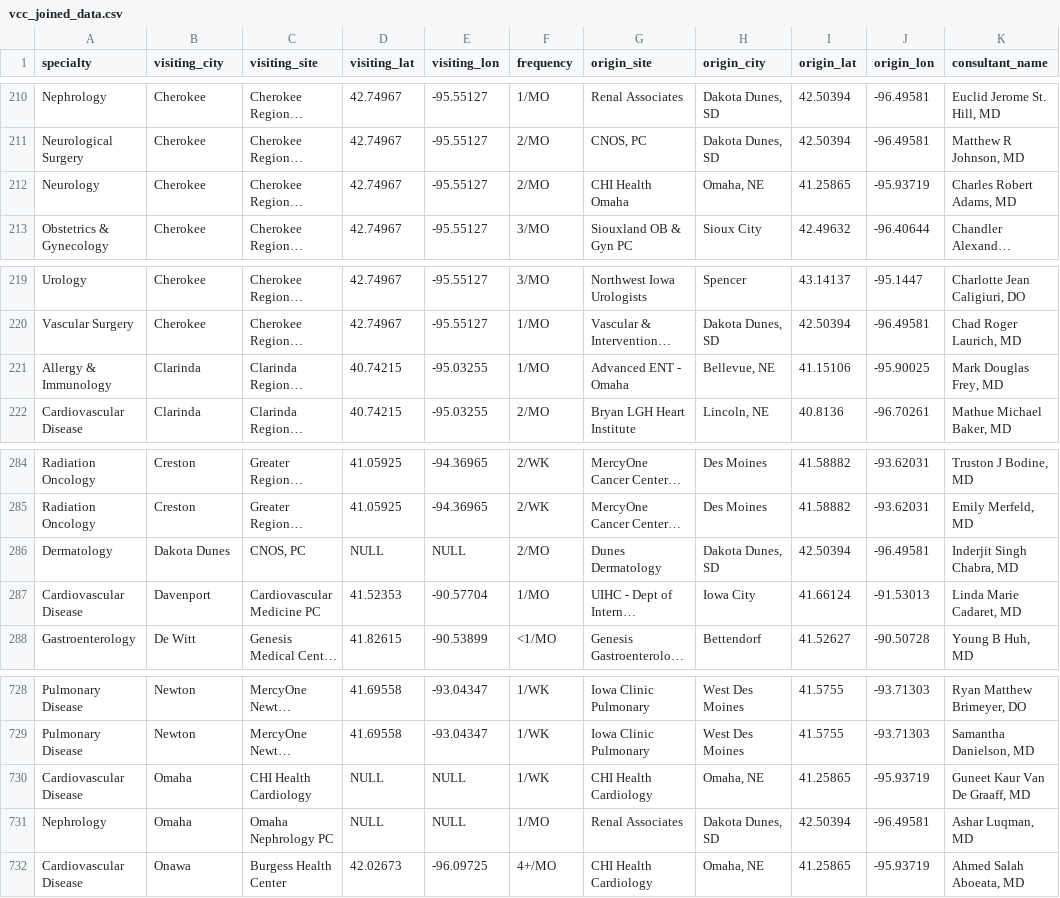
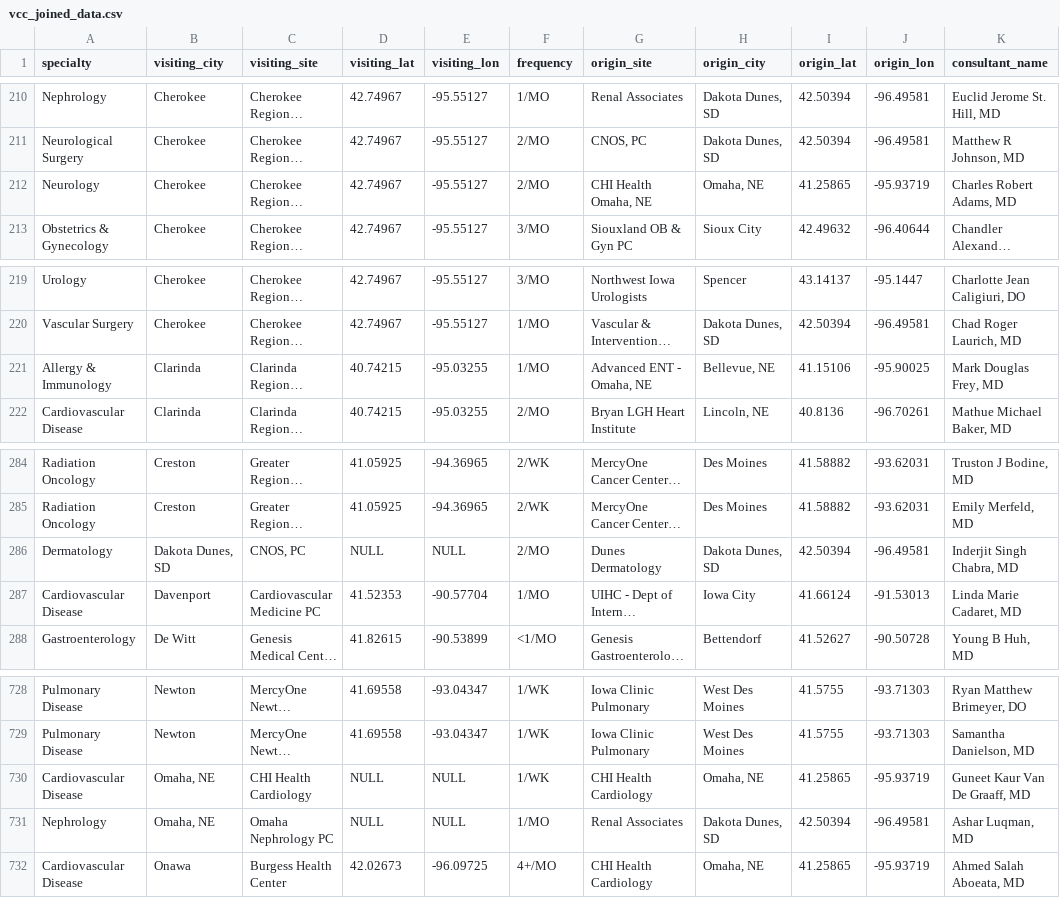
Before and after one commit to austinsnyderwork/VCC-Map-Creator, a CSV file: vcc_maps/vcc_joined_data.csv, drawn as a sheet; only a part is shown, gaps mark what is left out; long unchanged cells end in …; the diff names each change by its address in the sheet, - before the commit and + after, or states it on an @@ line.

```diff
--- a/vcc_maps/vcc_joined_data.csv
+++ b/vcc_maps/vcc_joined_data.csv
-G212 (origin_site): CHI Health Omaha
+G212 (origin_site): CHI Health Omaha, NE
-G221 (origin_site): Advanced ENT - Omaha
+G221 (origin_site): Advanced ENT - Omaha, NE
-B286 (visiting_city): Dakota Dunes
+B286 (visiting_city): Dakota Dunes, SD
-B730:B731 (visiting_city): Omaha
+B730:B731 (visiting_city): Omaha, NE
```
Also changed, not shown: 9 other files.
